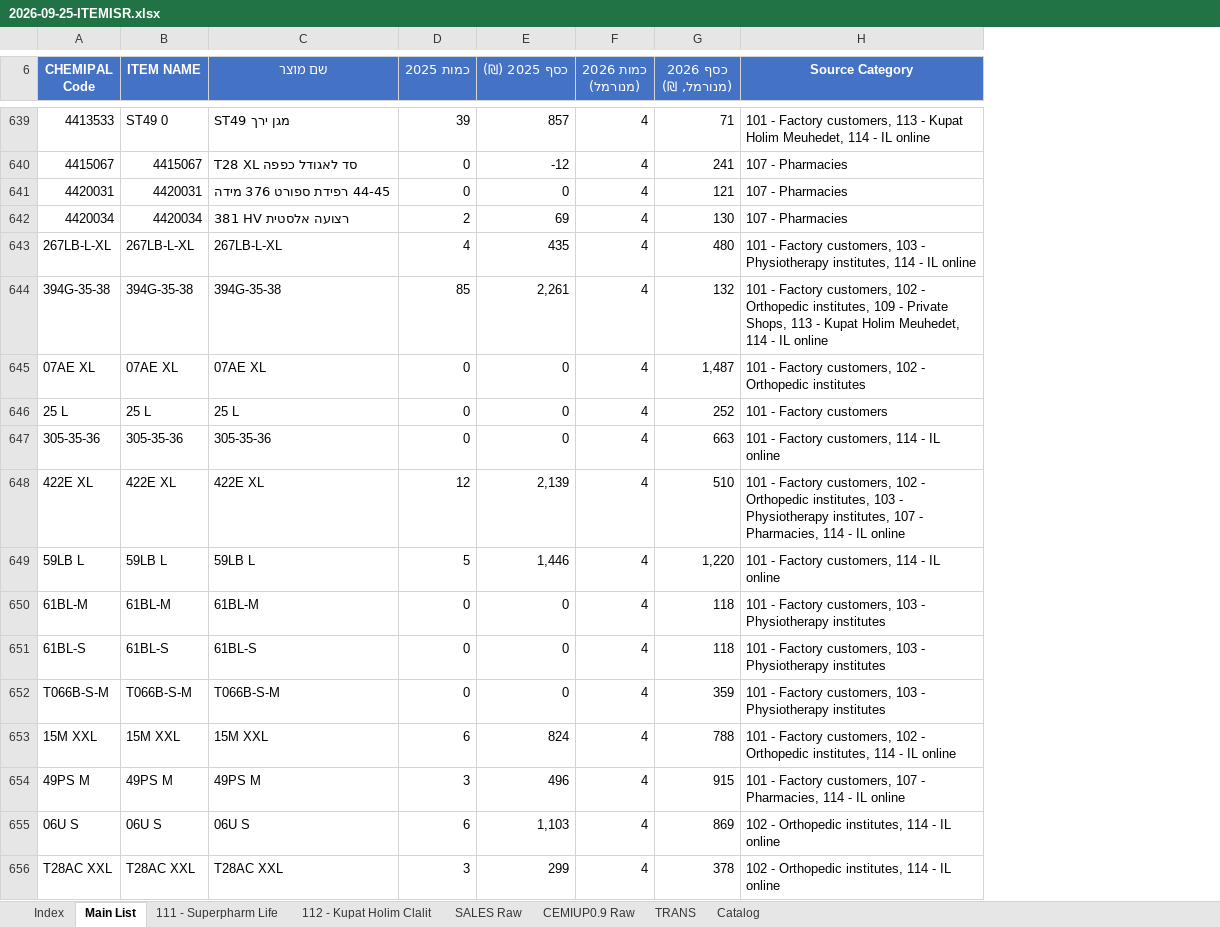
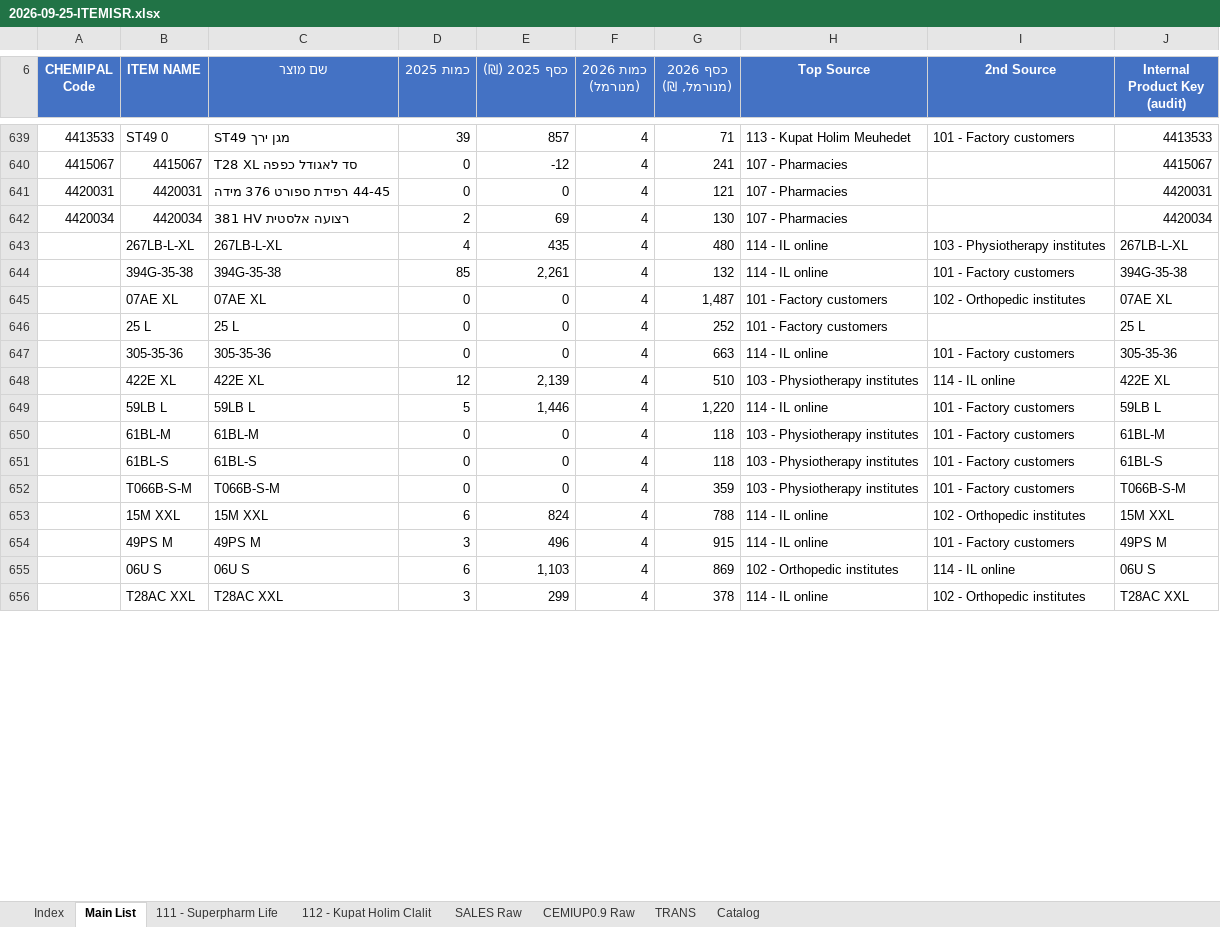
Before and after one commit to 1eyalsadot/the-5-agents, an Excel workbook: kirill/outputs/2026-09-25-ITEMISR.xlsx, sheet Main List, drawn as a sheet; only a part is shown, gaps mark what is left out; values as stored, in another font and other column widths than the file's, no borders; conditional formats not drawn; removed rows and columns are numbered as before the commit, all else as after; the diff covers the shown part only; the diff names each change by its address in the sheet, - before the commit and + after, or states it on an @@ line.

```diff
--- a/kirill/outputs/2026-09-25-ITEMISR.xlsx (sheet Main List)
+++ b/kirill/outputs/2026-09-25-ITEMISR.xlsx (sheet Main List)
-column H (Source Category), rows 639-656: 101 - Factory customers, 113 - Kupat Holim Meuhedet, 114 - IL online | 107 - Pharmacies | 107 - Pharmacies | 107 - Pharmacies | 101 - Factory customers, 103 - Physiotherapy institutes, 114 - IL online | 101 - Factory customers, 102 - Orthopedic institutes, 109 - Private Shops, 113 - Kupat Holim Meuhedet, 114 - IL online | 101 - Factory customers, 102 - Orthopedic institutes | 101 - Factory customers | 101 - Factory customers, 114 - IL online | 101 - Factory customers, 102 - Orthopedic institutes, 103 - Physiotherapy institutes, 107 - Pharmacies, 114 - IL online | 101 - Factory customers, 114 - IL online | 101 - Factory customers, 103 - Physiotherapy institutes | 101 - Factory customers, 103 - Physiotherapy institutes | 101 - Factory customers, 103 - Physiotherapy institutes | 101 - Factory customers, 102 - Orthopedic institutes, 114 - IL online | 101 - Factory customers, 107 - Pharmacies, 114 - IL online | 102 - Orthopedic institutes, 114 - IL online | 102 - Orthopedic institutes, 114 - IL online
+column H (Top Source), rows 639-656: 113 - Kupat Holim Meuhedet | 107 - Pharmacies | 107 - Pharmacies | 107 - Pharmacies | 114 - IL online | 114 - IL online | 101 - Factory customers | 101 - Factory customers | 114 - IL online | 103 - Physiotherapy institutes | 114 - IL online | 103 - Physiotherapy institutes | 103 - Physiotherapy institutes | 103 - Physiotherapy institutes | 114 - IL online | 114 - IL online | 102 - Orthopedic institutes | 114 - IL online
+column I (2nd Source), rows 639-656: 101 - Factory customers |  |  |  | 103 - Physiotherapy institutes | 101 - Factory customers | 102 - Orthopedic institutes |  | 101 - Factory customers | 114 - IL online | 101 - Factory customers | 101 - Factory customers | 101 - Factory customers | 101 - Factory customers | 102 - Orthopedic institutes | 101 - Factory customers | 114 - IL online | 102 - Orthopedic institutes
+column J (Internal Product Key (audit)), rows 639-656: 4413533 | 4415067 | 4420031 | 4420034 | 267LB-L-XL | 394G-35-38 | 07AE XL | 25 L | 305-35-36 | 422E XL | 59LB L | 61BL-M | 61BL-S | T066B-S-M | 15M XXL | 49PS M | 06U S | T28AC XXL
-A643 (CHEMIPAL Code): 267LB-L-XL
+A643 (CHEMIPAL Code): (empty)
-A644 (CHEMIPAL Code): 394G-35-38
+A644 (CHEMIPAL Code): (empty)
-A645 (CHEMIPAL Code): 07AE XL
+A645 (CHEMIPAL Code): (empty)
-A646 (CHEMIPAL Code): 25 L
+A646 (CHEMIPAL Code): (empty)
-A647 (CHEMIPAL Code): 305-35-36
+A647 (CHEMIPAL Code): (empty)
-A648 (CHEMIPAL Code): 422E XL
+A648 (CHEMIPAL Code): (empty)
-A649 (CHEMIPAL Code): 59LB L
+A649 (CHEMIPAL Code): (empty)
-A650 (CHEMIPAL Code): 61BL-M
+A650 (CHEMIPAL Code): (empty)
-A651 (CHEMIPAL Code): 61BL-S
+A651 (CHEMIPAL Code): (empty)
-A652 (CHEMIPAL Code): T066B-S-M
+A652 (CHEMIPAL Code): (empty)
-A653 (CHEMIPAL Code): 15M XXL
+A653 (CHEMIPAL Code): (empty)
-A654 (CHEMIPAL Code): 49PS M
+A654 (CHEMIPAL Code): (empty)
-A655 (CHEMIPAL Code): 06U S
+A655 (CHEMIPAL Code): (empty)
-A656 (CHEMIPAL Code): T28AC XXL
+A656 (CHEMIPAL Code): (empty)
```
Also changed, not shown: 472 edited cells elsewhere in this sheet, sheet Index, formulas that keep their value.
